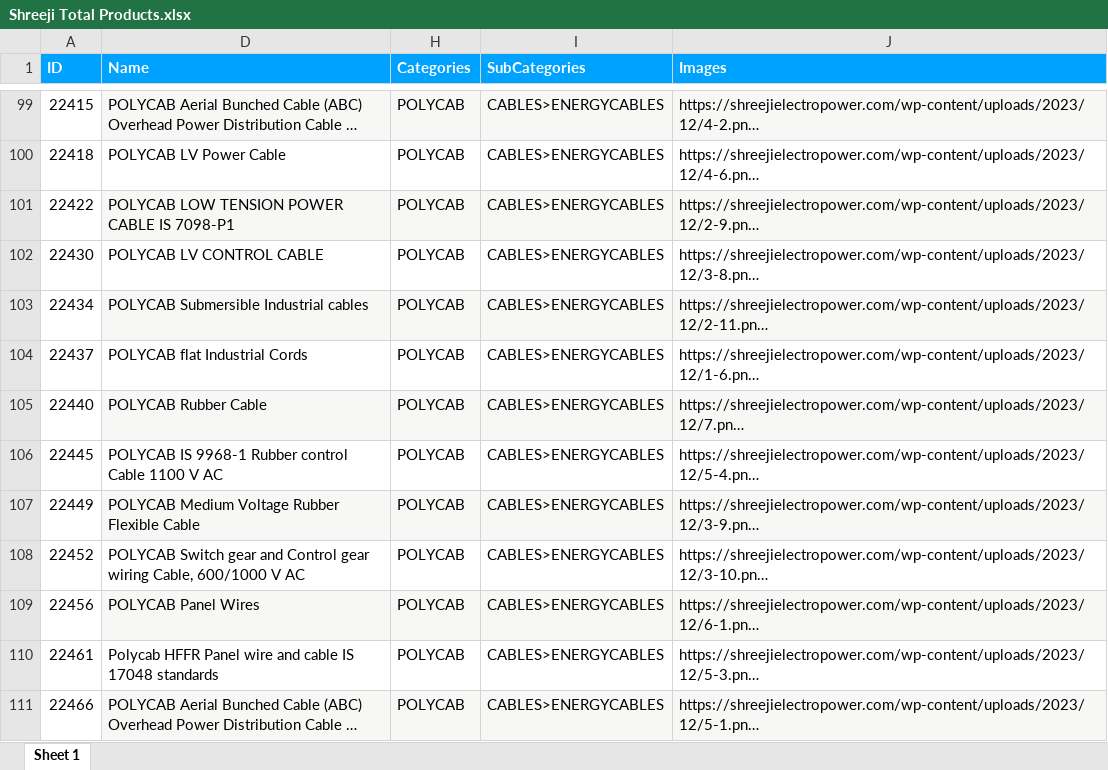
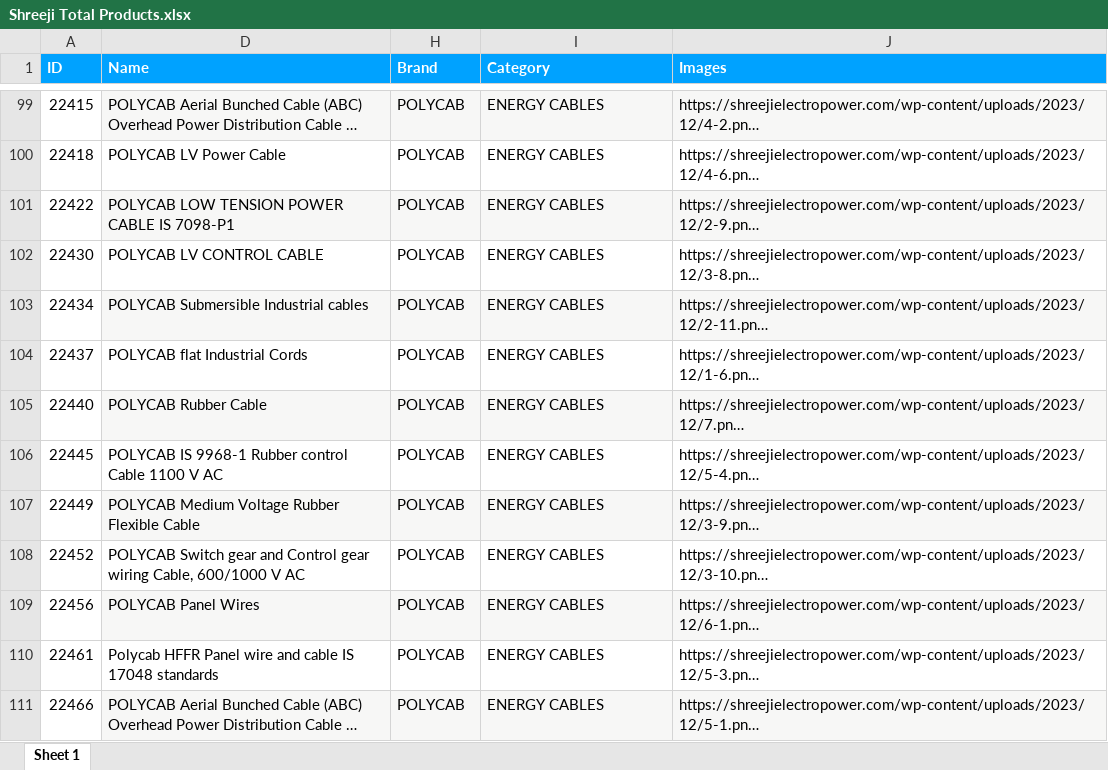
Before and after one commit to Yatin1923/shreeji-electro-power, an Excel workbook: data/Shreeji Total Products.xlsx, sheet Sheet 1, drawn as a sheet; only a part is shown, gaps mark what is left out; long unchanged cells end in …; values as stored, in another font and other column widths than the file's, no borders; the diff covers the shown part only; the diff names each change by its address in the sheet, - before the commit and + after, or states it on an @@ line.

```diff
--- a/data/Shreeji Total Products.xlsx (sheet Sheet 1)
+++ b/data/Shreeji Total Products.xlsx (sheet Sheet 1)
-H1: Categories
+H1: Brand
-I1: SubCategories
+I1: Category
-I99:I111 (Category): CABLES>ENERGYCABLES
+I99:I111 (Category): ENERGY CABLES
```
Also changed, not shown: 80 edited cells and cell formats elsewhere in this sheet, 8 other files.
